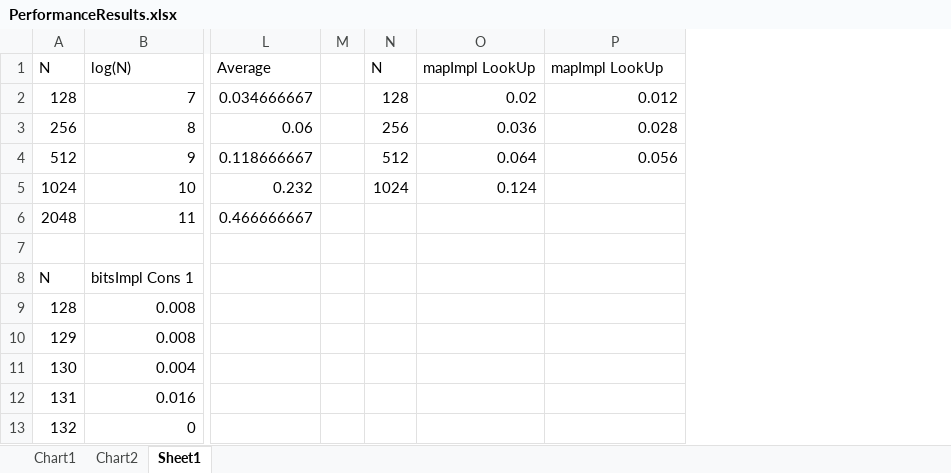
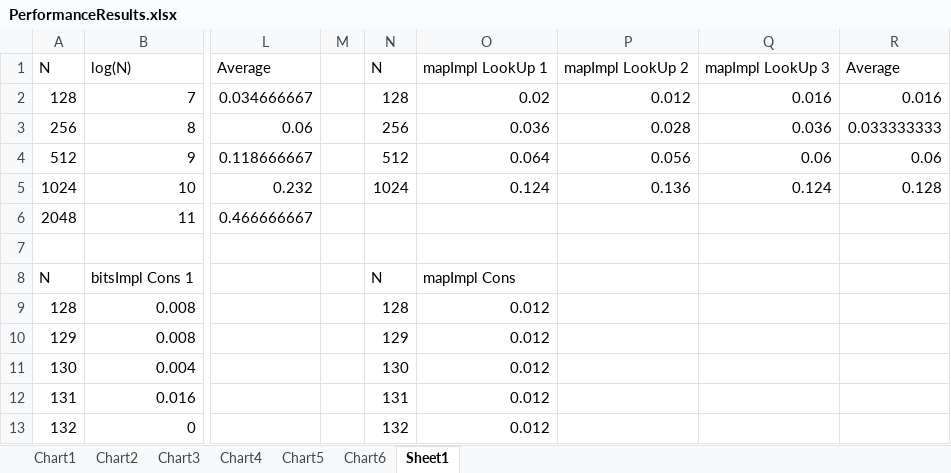
Before and after one commit to sammyjmoseley/PS4, an Excel workbook: ps4/writeup/PerformanceResults.xlsx, sheet Sheet1, drawn as a sheet; only a part is shown, gaps mark what is left out; values as stored, in another font and other column widths than the file's, no borders; removed rows and columns are numbered as before the commit, all else as after; the diff names each change by its address in the sheet, - before the commit and + after, or states it on an @@ line.

```diff
--- a/ps4/writeup/PerformanceResults.xlsx (sheet Sheet1)
+++ b/ps4/writeup/PerformanceResults.xlsx (sheet Sheet1)
+sheet tab: Chart3
+sheet tab: Chart4
+sheet tab: Chart5
+sheet tab: Chart6
-column N, rows 1-5: N | 128 | 256 | 512 | 1024
-column O, rows 1-5: mapImpl LookUp | 0.02 | 0.036 | 0.064 | 0.124
+column N, rows 1-13: N | 128 | 256 | 512 | 1024 |  |  | N | 128 | 129 | 130 | 131 | 132
+column O, rows 1-13: mapImpl LookUp 1 | 0.02 | 0.036 | 0.064 | 0.124 |  |  | mapImpl Cons | 0.012 | 0.012 | 0.012 | 0.012 | 0.012
+column Q, rows 1-5: mapImpl LookUp 3 | 0.016 | 0.036 | 0.06 | 0.124
+column R, rows 1-5: Average | 0.016 | 0.033333333 | 0.06 | 0.128
-P1: mapImpl LookUp
+P1: mapImpl LookUp 2
-P5: (empty)
+P5: 0.136
```
Also changed, not shown: charts or pictures, 1 other file.
